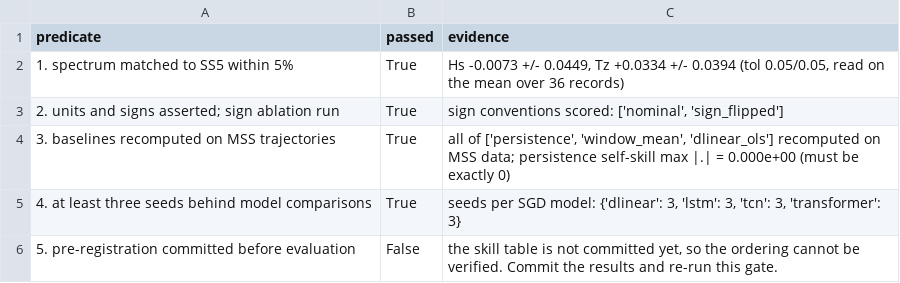
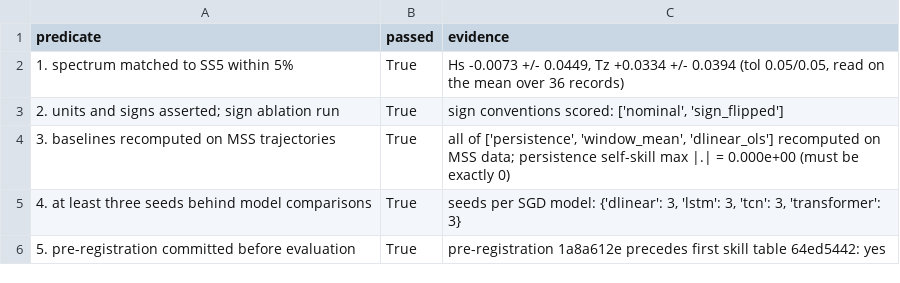
Before and after one commit to kbasak01/deck-motion-forecast, a CSV file: results/mss/gate8.csv, drawn as a sheet.

```diff
--- a/results/mss/gate8.csv
+++ b/results/mss/gate8.csv
@@ -5,2 +5,2 @@ predicate,passed,evidence
 4. at least three seeds behind model comparisons,True,"seeds per SGD model: {'dlinear': 3, 'lstm': 3, 'tcn': 3, 'transformer': 3}"
-5. pre-registration committed before evaluation,False,"the skill table is not committed yet, so the ordering cannot be verified. Commit the results and re-run this gate."
+5. pre-registration committed before evaluation,True,pre-registration 1a8a612e precedes first skill table 64ed5442: yes
```
Also changed, not shown: 2 other files.
